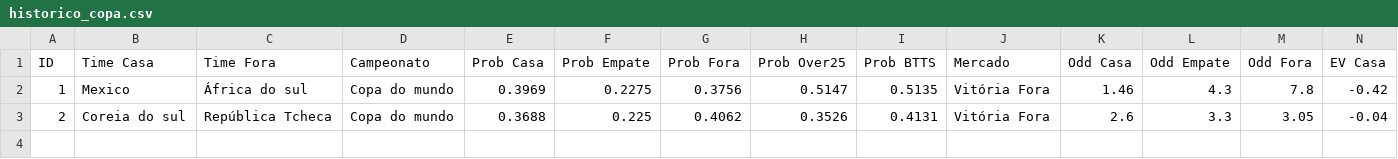
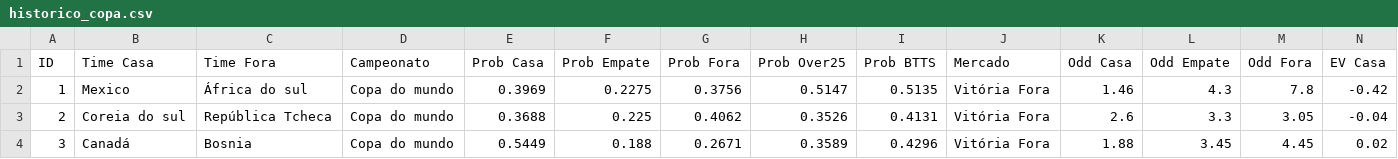
Before and after one commit to Sabonete190/bot-copa-do-mundo, a CSV file: historico_copa.csv, drawn as a sheet; only a part is shown; rows hold the shown columns only; the diff names each change by its address in the sheet, - before the commit and + after, or states it on an @@ line.

Commit message:
Atualizando historico_copa.csv

```diff
--- a/historico_copa.csv
+++ b/historico_copa.csv
+row 4: 3 | Canadá | Bosnia | Copa do mundo | 0.5449 | 0.188 | 0.2671 | 0.3589 | 0.4296 | Vitória Fora | 1.88 | 3.45 | 4.45 | 0.02
```
